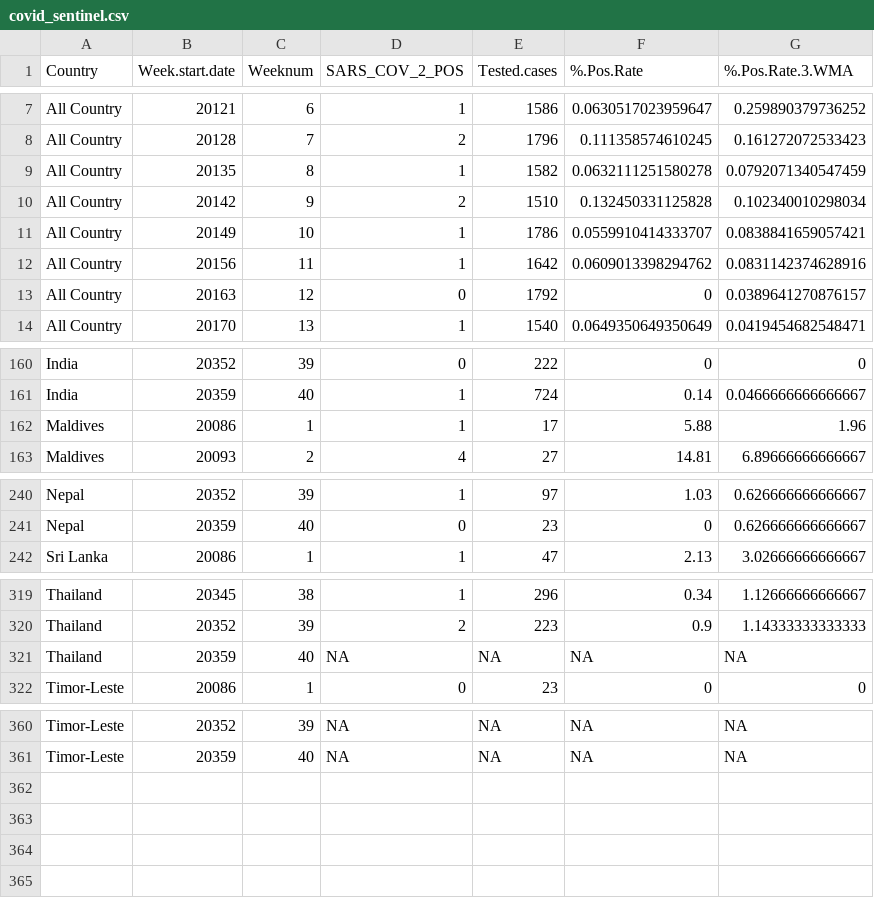
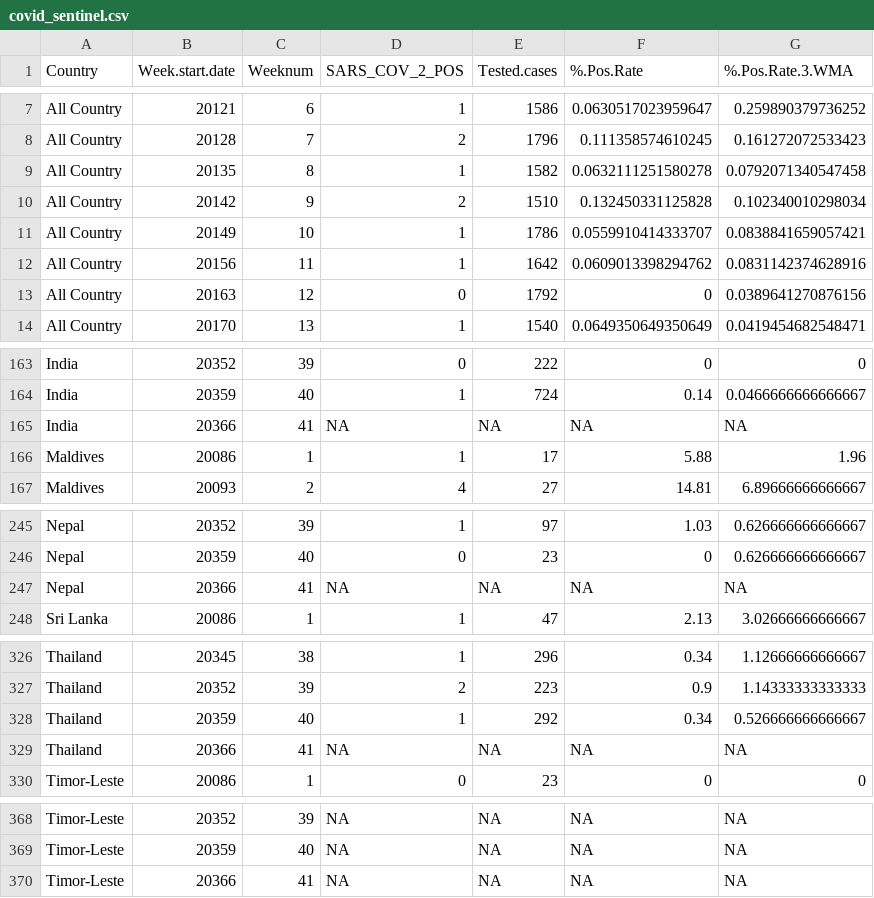
Before and after one commit to Dhihram/WHO_SEAR, a CSV file: Dat/covid_sentinel.csv, drawn as a sheet; only a part is shown, gaps mark what is left out; the diff covers the shown part only.

```diff
--- a/Dat/covid_sentinel.csv
+++ b/Dat/covid_sentinel.csv
@@ -8,3 +8,3 @@
 "All Country",20128,7,2,1796,0.111358574610245,0.161272072533423
-"All Country",20135,8,1,1582,0.0632111251580278,0.0792071340547459
+"All Country",20135,8,1,1582,0.0632111251580278,0.0792071340547458
 "All Country",20142,9,2,1510,0.132450331125828,0.102340010298034
@@ -12,3 +12,3 @@
 "All Country",20156,11,1,1642,0.0609013398294762,0.0831142374628916
-"All Country",20163,12,0,1792,0,0.0389641270876157
+"All Country",20163,12,0,1792,0,0.0389641270876156
 "All Country",20170,13,1,1540,0.0649350649350649,0.0419454682548471
@@ -161,2 +164,3 @@
 "India",20359,40,1,724,0.14,0.0466666666666667
+"India",20366,41,NA,NA,NA,NA
 "Maldives",20086,1,1,17,5.88,1.96
@@ -241,2 +246,3 @@
 "Nepal",20359,40,0,23,0,0.626666666666667
+"Nepal",20366,41,NA,NA,NA,NA
 "Sri Lanka",20086,1,1,47,2.13,3.02666666666667
@@ -320,3 +327,4 @@
 "Thailand",20352,39,2,223,0.9,1.14333333333333
-"Thailand",20359,40,NA,NA,NA,NA
+"Thailand",20359,40,1,292,0.34,0.526666666666667
+"Thailand",20366,41,NA,NA,NA,NA
 "Timor-Leste",20086,1,0,23,0,0
@@ -361 +369,2 @@
 "Timor-Leste",20359,40,NA,NA,NA,NA
+"Timor-Leste",20366,41,NA,NA,NA,NA
```
Also changed, not shown: 5 added rows and 15 edited cells elsewhere in this file.
